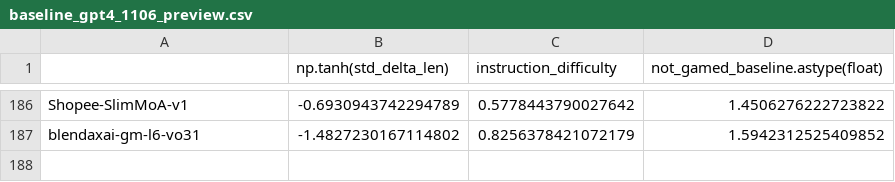
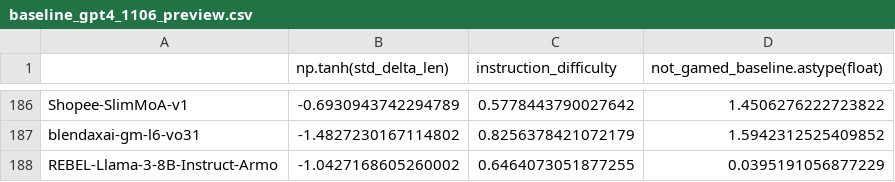
Before and after one commit to tatsu-lab/alpaca_eval, a CSV file: src/alpaca_eval/metrics/weights/weighted_alpaca_eval_gpt4_turbo/length_controlled_v1/baseline_gpt4_1106_preview.csv, drawn as a sheet; only a part is shown, gaps mark what is left out; the diff names each change by its address in the sheet, - before the commit and + after, or states it on an @@ line.

```diff
--- a/src/alpaca_eval/metrics/weights/weighted_alpaca_eval_gpt4_turbo/length_controlled_v1/baseline_gpt4_1106_preview.csv
+++ b/src/alpaca_eval/metrics/weights/weighted_alpaca_eval_gpt4_turbo/length_controlled_v1/baseline_gpt4_1106_preview.csv
+row 188: REBEL-Llama-3-8B-Instruct-Armo | -1.0427168605260002 | 0.6464073051877255 | 0.0395191056877229
```
Also changed, not shown: src/alpaca_eval/leaderboards/data_AlpacaEval_2/weighted_alpaca_eval_gpt4_turbo_leaderboard.csv, 3 other files.
